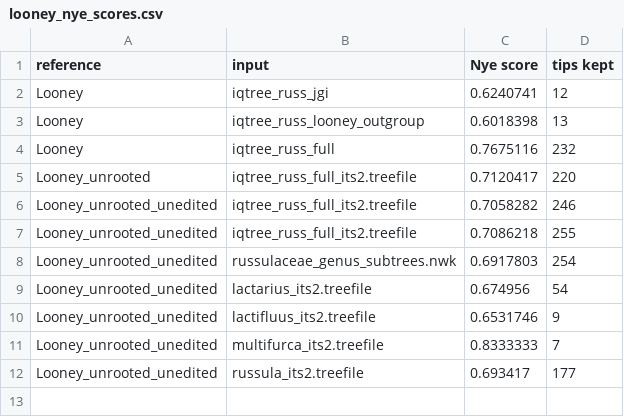
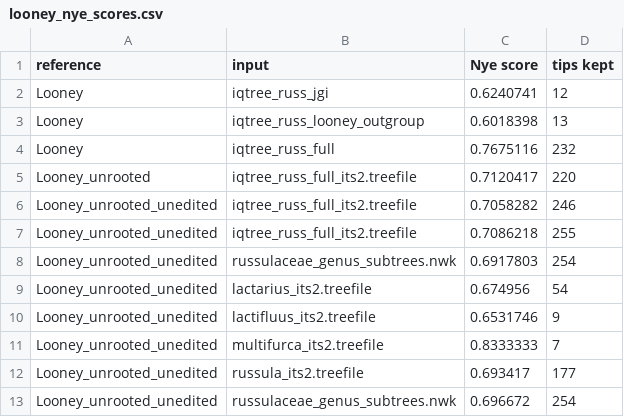
Before and after one commit to ehk-kim/MMG_ELM, a CSV file: reference_trees/russulaceae/looney_nye_scores.csv, drawn as a sheet.

Commit message:
fixed backbone and made new genus-subtree family tree

```diff
--- a/reference_trees/russulaceae/looney_nye_scores.csv
+++ b/reference_trees/russulaceae/looney_nye_scores.csv
@@ -12 +12,2 @@ Looney_unrooted_unedited , multifurca_its2.treefile , 0.8333333 , 7
 Looney_unrooted_unedited , russula_its2.treefile , 0.693417 , 177
+Looney_unrooted_unedited , russulaceae_genus_subtrees.nwk , 0.696672 , 254
```
Also changed, not shown: 9 other files.
